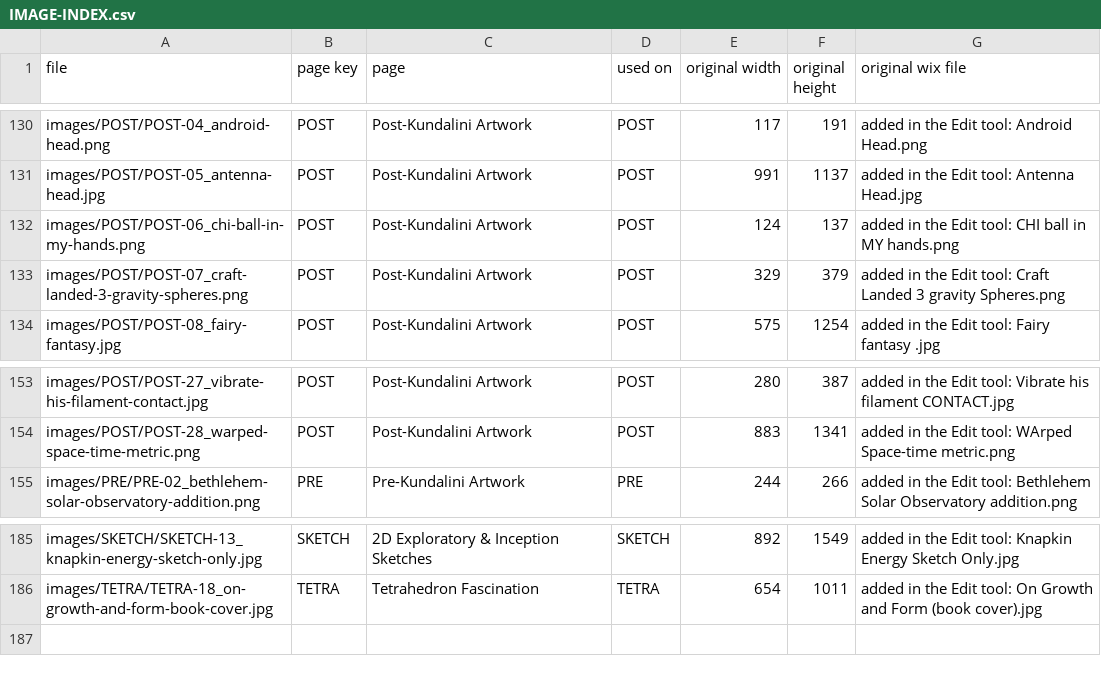
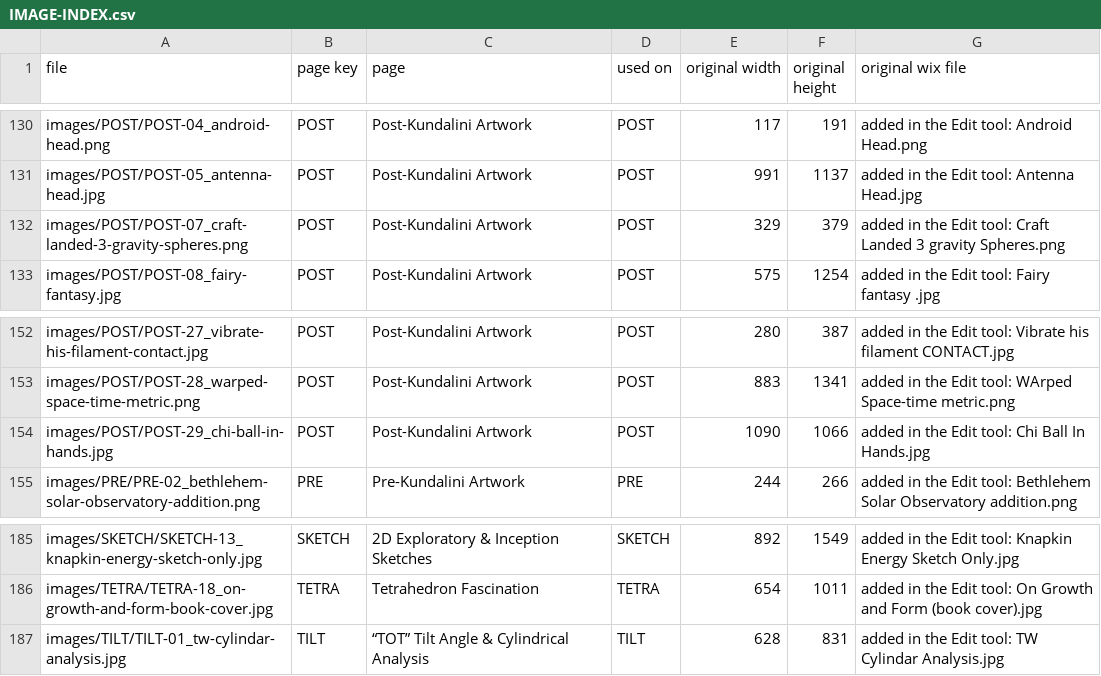
Before and after one commit to joematto/tetrawave, a CSV file: IMAGE-INDEX.csv, drawn as a sheet; only a part is shown, gaps mark what is left out.

```diff
--- a/IMAGE-INDEX.csv
+++ b/IMAGE-INDEX.csv
@@ -131,3 +131,2 @@ images/POST/POST-04_android-head.png,POST,"Post-Kundalini Artwork",POST,117,191,
 images/POST/POST-05_antenna-head.jpg,POST,"Post-Kundalini Artwork",POST,991,1137,added in the Edit tool: Antenna Head.jpg
-images/POST/POST-06_chi-ball-in-my-hands.png,POST,"Post-Kundalini Artwork",POST,124,137,added in the Edit tool: CHI ball in MY hands.png
 images/POST/POST-07_craft-landed-3-gravity-spheres.png,POST,"Post-Kundalini Artwork",POST,329,379,added in the Edit tool: Craft Landed 3 gravity Spheres.png
@@ -154,2 +153,3 @@ images/POST/POST-27_vibrate-his-filament-contact.jpg,POST,"Post-Kundalini Artwor
 images/POST/POST-28_warped-space-time-metric.png,POST,"Post-Kundalini Artwork",POST,883,1341,added in the Edit tool: WArped Space-time metric.png
+images/POST/POST-29_chi-ball-in-hands.jpg,POST,"Post-Kundalini Artwork",POST,1090,1066,added in the Edit tool: Chi Ball In Hands.jpg
 images/PRE/PRE-02_bethlehem-solar-observatory-addition.png,PRE,"Pre-Kundalini Artwork",PRE,244,266,added in the Edit tool: Bethlehem Solar Observatory addition.png
@@ -186 +186,2 @@ images/SKETCH/SKETCH-13_knapkin-energy-sketch-only.jpg,SKETCH,"2D Exploratory &
 images/TETRA/TETRA-18_on-growth-and-form-book-cover.jpg,TETRA,"Tetrahedron Fascination",TETRA,654,1011,added in the Edit tool: On Growth and Form (book cover).jpg
+images/TILT/TILT-01_tw-cylindar-analysis.jpg,TILT,"“TOT” Tilt Angle & Cylindrical Analysis",TILT,628,831,added in the Edit tool: TW Cylindar Analysis.jpg
```
Also changed, not shown: 37 other files.
